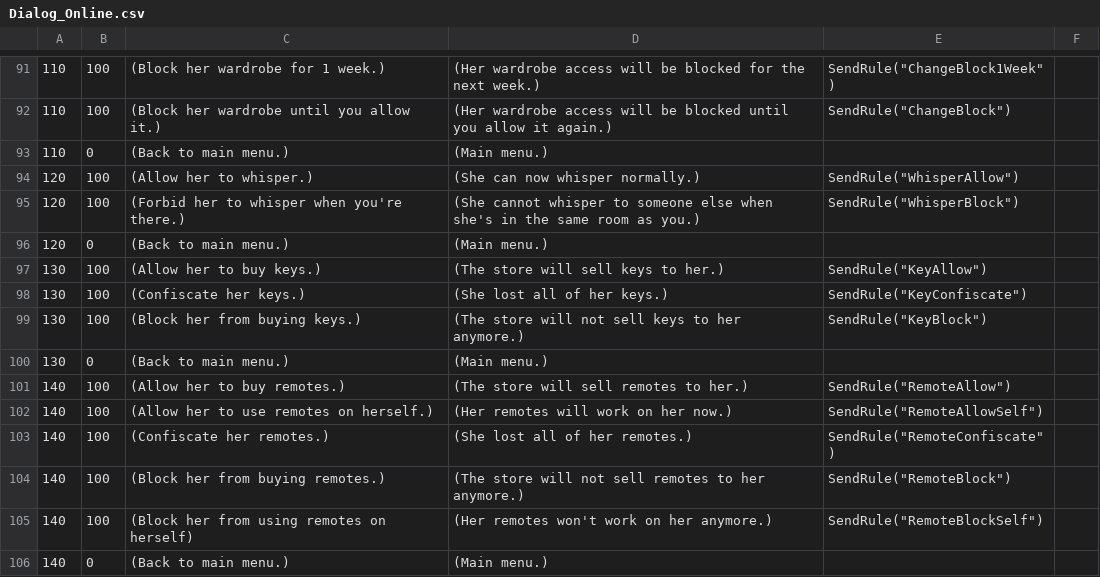
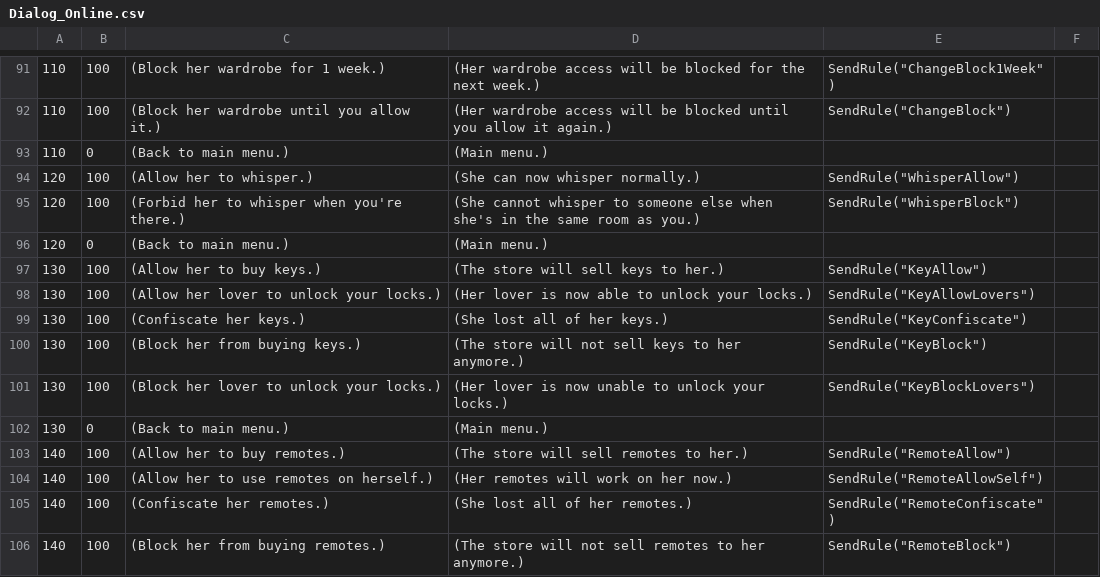
Before and after one commit to Atasly/Bondage-College, a CSV file: BondageClub/Screens/Online/ChatRoom/Dialog_Online.csv, drawn as a sheet; only a part is shown, gaps mark what is left out; the shorter side is filled out with more unchanged rows; the diff names each change by its address in the sheet, - before the commit and + after, or states it on an @@ line.

Commit message:
partial rule for allowing lovers to unlock owners lock

```diff
--- a/BondageClub/Screens/Online/ChatRoom/Dialog_Online.csv
+++ b/BondageClub/Screens/Online/ChatRoom/Dialog_Online.csv
+row 98: 130 | 100 | (Allow her lover to unlock your locks.) | (Her lover is now able to unlock your locks.) | SendRule("KeyAllowLovers")
+row 101: 130 | 100 | (Block her lover to unlock your locks.) | (Her lover is now unable to unlock your locks.) | SendRule("KeyBlockLovers")
```
Also changed, not shown: BondageClub/Screens/Character/Player/Dialog_Player.csv, 2 other files.
